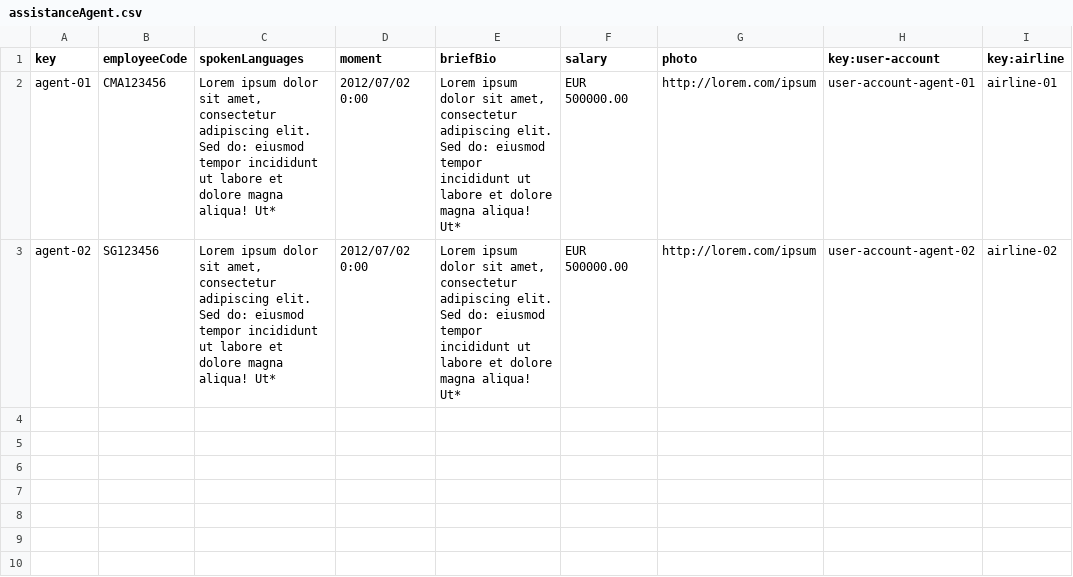
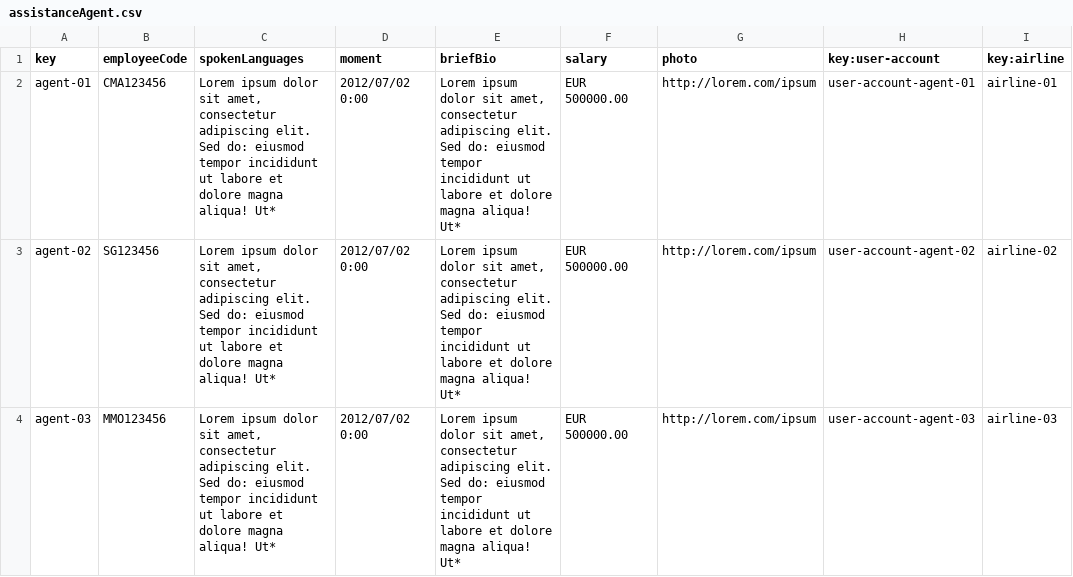
Before and after one commit to marrivbec/gii-is-DP2-C1.033, a CSV file: src/main/resources/WEB-INF/data/sample/assistanceAgent.csv, drawn as a sheet; the diff names each change by its address in the sheet, - before the commit and + after, or states it on an @@ line.

```diff
--- a/src/main/resources/WEB-INF/data/sample/assistanceAgent.csv
+++ b/src/main/resources/WEB-INF/data/sample/assistanceAgent.csv
+row 4: agent-03 | MMO123456 | Lorem ipsum dolor sit amet, consectetur adipiscing elit. Sed do: eiusmod tempor incididunt ut labore et dolore magna aliqua! Ut* | 2012/07/02 0:00 | Lorem ipsum dolor sit amet, consectetur adipiscing elit. Sed do: eiusmod tempor incididunt ut labore et dolore magna aliqua! Ut* | EUR 500000.00 | http://lorem.com/ipsum | user-account-agent-03 | airline-03
```
Also changed, not shown: src/main/resources/WEB-INF/data/sample/claim.csv, src/main/resources/WEB-INF/data/sample/trackingLog.csv, 10 other files.
